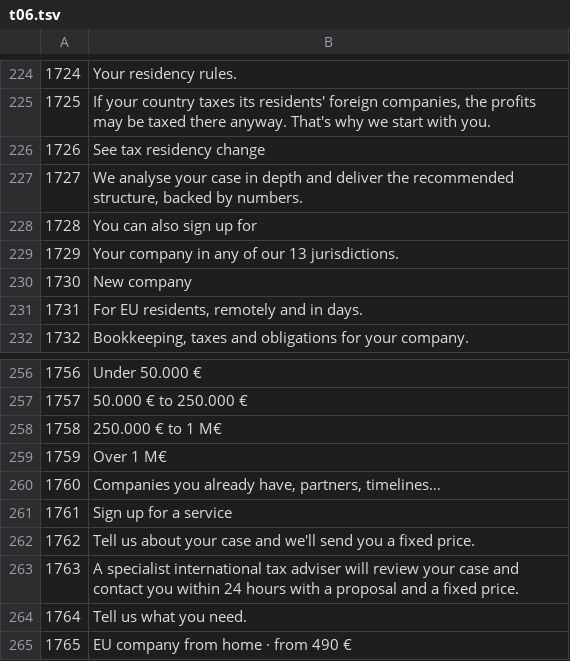
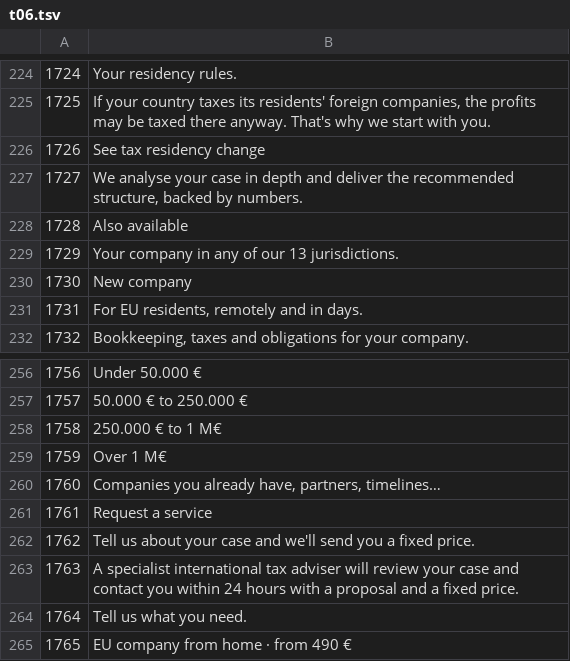
Before and after one commit to pabloppg27-dev/nomotax, a TSV file: tools/i18n/t06.tsv, drawn as a sheet; only a part is shown, gaps mark what is left out.

```diff
--- a/tools/i18n/t06.tsv
+++ b/tools/i18n/t06.tsv
@@ -227,3 +227,3 @@
 1727	We analyse your case in depth and deliver the recommended structure, backed by numbers.
-1728	You can also sign up for
+1728	Also available
 1729	Your company in any of our 13 jurisdictions.
@@ -260,3 +260,3 @@
 1760	Companies you already have, partners, timelines…
-1761	Sign up for a service
+1761	Request a service
 1762	Tell us about your case and we'll send you a fixed price.
```
Also changed, not shown: tools/i18n/t01.tsv, tools/i18n/t02.tsv, 39 other files.
